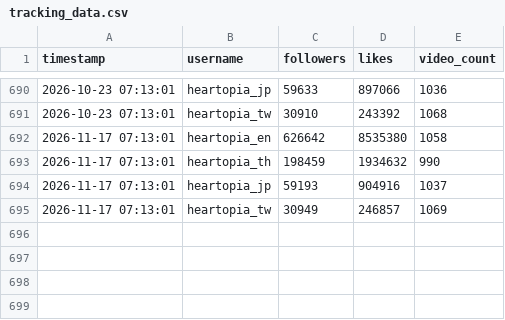
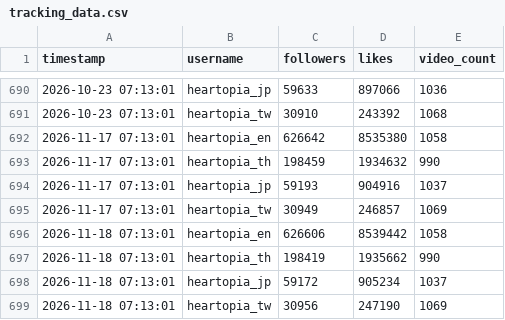
Before and after one commit to as167888/tiktok-scraper, a CSV file: tracking_data.csv, drawn as a sheet; only a part is shown, gaps mark what is left out; the diff names each change by its address in the sheet, - before the commit and + after, or states it on an @@ line.

```diff
--- a/tracking_data.csv
+++ b/tracking_data.csv
+row 696: 2026-11-18 07:13:01 | heartopia_en | 626606 | 8539442 | 1058
+row 697: 2026-11-18 07:13:01 | heartopia_th | 198419 | 1935662 | 990
+row 698: 2026-11-18 07:13:01 | heartopia_jp | 59172 | 905234 | 1037
+row 699: 2026-11-18 07:13:01 | heartopia_tw | 30956 | 247190 | 1069
```
Also changed, not shown: tracking_hashtags.csv, 1 other file.
